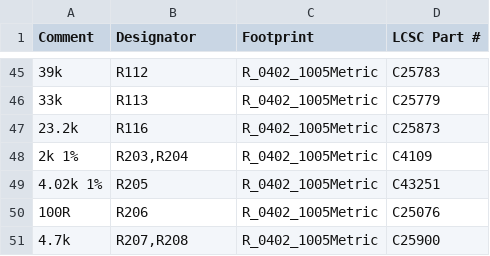
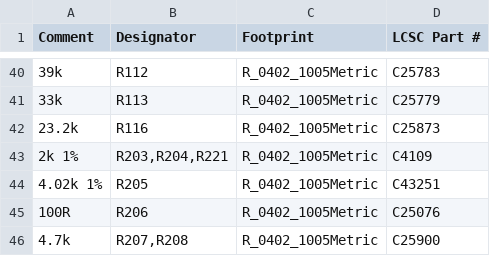
Before and after one commit to yfxstudios/pyxis-relay, a CSV file: hardware/hdmi-relay/kicad/fab/relay-bom.csv, drawn as a sheet; only a part is shown, gaps mark what is left out; addresses are those after the commit; the diff covers the shown part only; the diff names each change by its address in the sheet, - before the commit and + after, or states it on an @@ line.

```diff
--- a/hardware/hdmi-relay/kicad/fab/relay-bom.csv
+++ b/hardware/hdmi-relay/kicad/fab/relay-bom.csv
-B43 (Designator): R203,R204
+B43 (Designator): R203,R204,R221
```
Also changed, not shown: 7 removed rows and 5 edited cells elsewhere in this file, hardware/hdmi-relay/kicad/fab/relay-cpl.csv, 18 other files.
